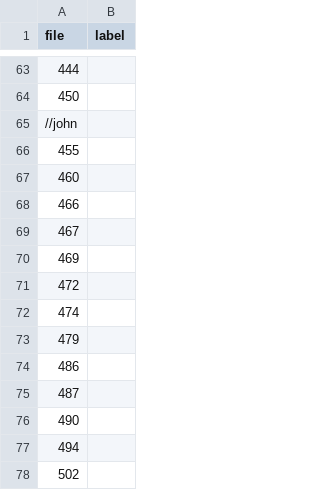
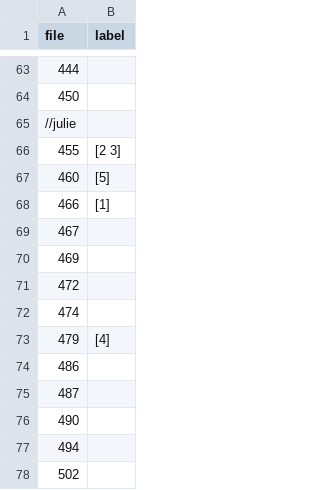
Before and after one commit to sam901122/2022_Fall_TM_Final, a CSV file: text_mining/labels.csv, drawn as a sheet; only a part is shown, gaps mark what is left out.

Commit message:
label is defined

```diff
--- a/text_mining/labels.csv
+++ b/text_mining/labels.csv
@@ -64,6 +64,6 @@ file, label
 450,
-//john
-455,
-460,
-466,
+//julie
+455, [2 3]
+460, [5]
+466, [1]
 467,
@@ -72,3 +72,3 @@ file, label
 474,
-479,
+479, [4]
 486,
```
Also changed, not shown: 1 other file.
